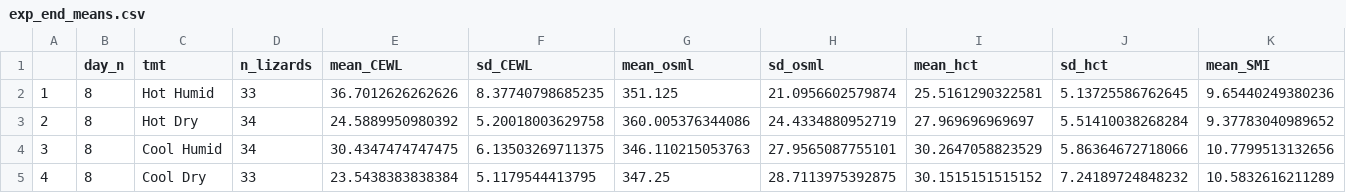
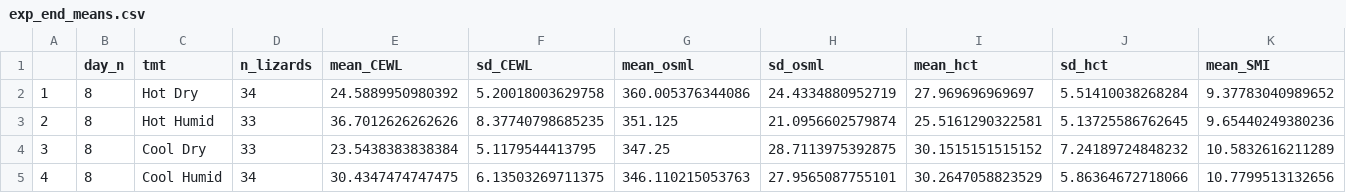
Before and after one commit to science-with-sav/Sceloporus_2021_Climate_Hydration, a CSV file: results_statistics/exp_end_means.csv, drawn as a sheet; only a part is shown; removed rows and columns are numbered as before the commit, all else as after; rows hold the shown columns only; the diff names each change by its address in the sheet, - before the commit and + after, or states it on an @@ line.

```diff
--- a/results_statistics/exp_end_means.csv
+++ b/results_statistics/exp_end_means.csv
-row 2: 1 | 8 | Hot Humid | 33 | 36.7012626262626 | 8.37740798685235 | 351.125 | 21.0956602579874 | 25.5161290322581 | 5.13725586762645 | 9.65440249380236
-A2: 2
+A2: 1
-row 4: 3 | 8 | Cool Humid | 34 | 30.4347474747475 | 6.13503269711375 | 346.110215053763 | 27.9565087755101 | 30.2647058823529 | 5.86364672718066 | 10.7799513132656
+row 3: 2 | 8 | Hot Humid | 33 | 36.7012626262626 | 8.37740798685235 | 351.125 | 21.0956602579874 | 25.5161290322581 | 5.13725586762645 | 9.65440249380236
-A4: 4
+A4: 3
+row 5: 4 | 8 | Cool Humid | 34 | 30.4347474747475 | 6.13503269711375 | 346.110215053763 | 27.9565087755101 | 30.2647058823529 | 5.86364672718066 | 10.7799513132656
```
Also changed, not shown: 8 other files.
